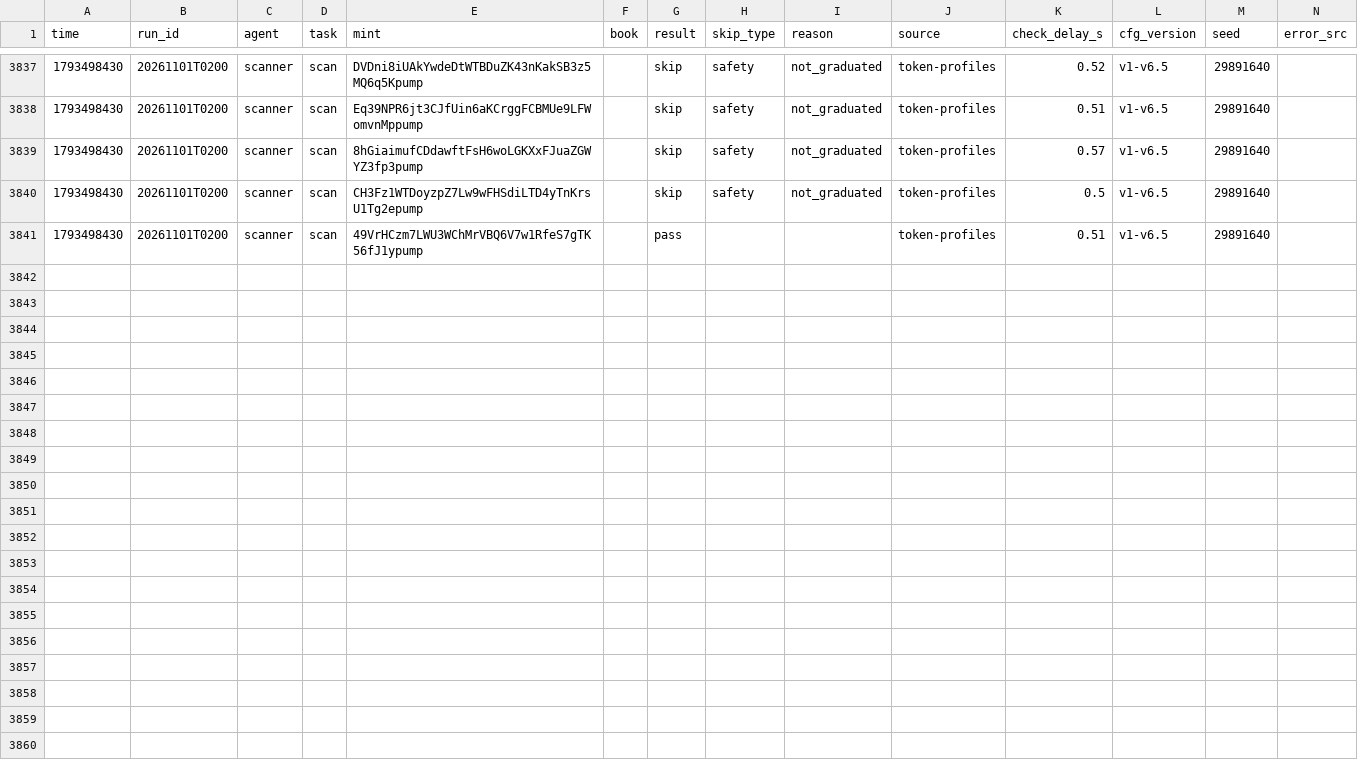
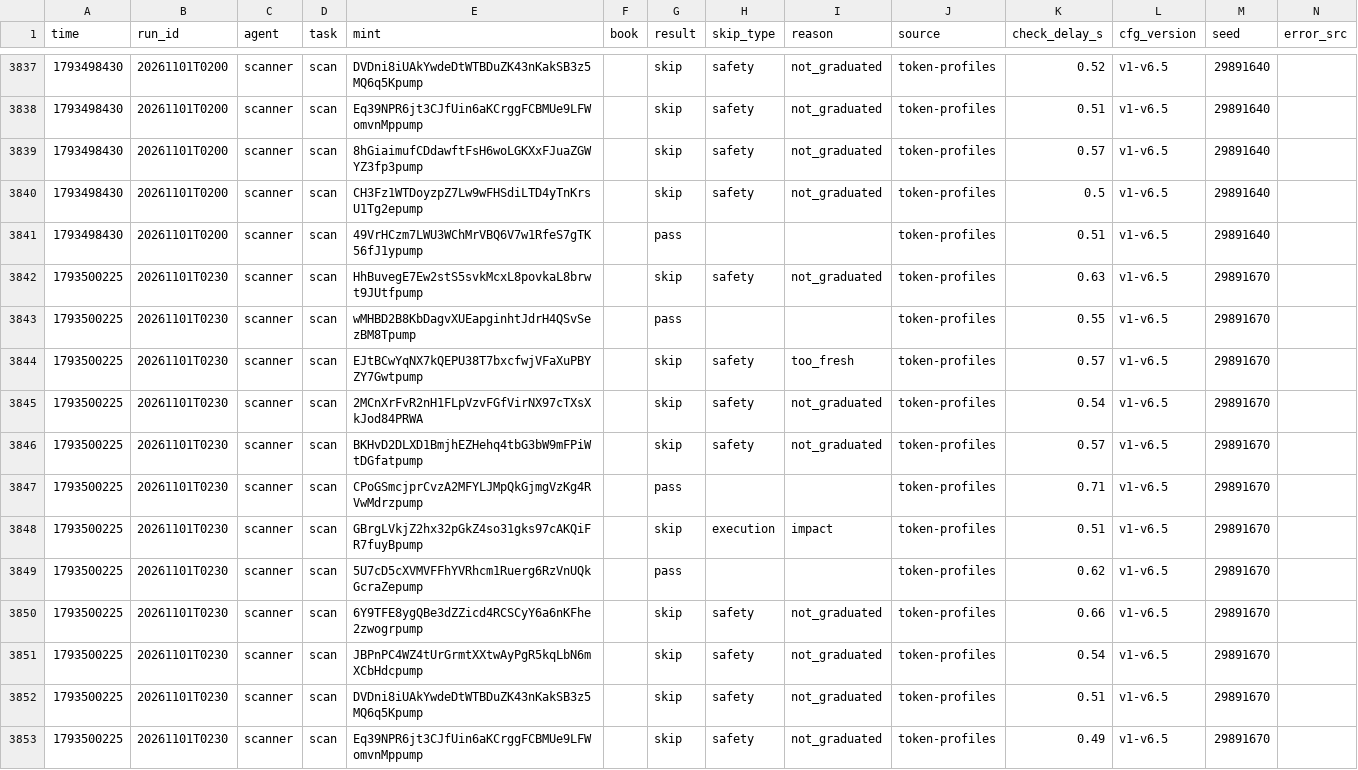
Before and after one commit to Zirqo-Dev/sightline, a CSV file: solana-desk/tasks.csv, drawn as a sheet; only a part is shown, gaps mark what is left out; rows hold the shown columns only; the diff names each change by its address in the sheet, - before the commit and + after, or states it on an @@ line.

```diff
--- a/solana-desk/tasks.csv
+++ b/solana-desk/tasks.csv
+row 3842: 1793500225 | 20261101T0230 | scanner | scan | HhBuvegE7Ew2stS5svkMcxL8povkaL8brwt9JUtfpump |  | skip | safety | not_graduated | token-profiles | 0.63 | v1-v6.5 | 29891670
+row 3843: 1793500225 | 20261101T0230 | scanner | scan | wMHBD2B8KbDagvXUEapginhtJdrH4QSvSezBM8Tpump |  | pass |  |  | token-profiles | 0.55 | v1-v6.5 | 29891670
+row 3844: 1793500225 | 20261101T0230 | scanner | scan | EJtBCwYqNX7kQEPU38T7bxcfwjVFaXuPBYZY7Gwtpump |  | skip | safety | too_fresh | token-profiles | 0.57 | v1-v6.5 | 29891670
+row 3845: 1793500225 | 20261101T0230 | scanner | scan | 2MCnXrFvR2nH1FLpVzvFGfVirNX97cTXsXkJod84PRWA |  | skip | safety | not_graduated | token-profiles | 0.54 | v1-v6.5 | 29891670
+row 3846: 1793500225 | 20261101T0230 | scanner | scan | BKHvD2DLXD1BmjhEZHehq4tbG3bW9mFPiWtDGfatpump |  | skip | safety | not_graduated | token-profiles | 0.57 | v1-v6.5 | 29891670
+row 3847: 1793500225 | 20261101T0230 | scanner | scan | CPoGSmcjprCvzA2MFYLJMpQkGjmgVzKg4RVwMdrzpump |  | pass |  |  | token-profiles | 0.71 | v1-v6.5 | 29891670
+row 3848: 1793500225 | 20261101T0230 | scanner | scan | GBrgLVkjZ2hx32pGkZ4so31gks97cAKQiFR7fuyBpump |  | skip | execution | impact | token-profiles | 0.51 | v1-v6.5 | 29891670
+row 3849: 1793500225 | 20261101T0230 | scanner | scan | 5U7cD5cXVMVFFhYVRhcm1Ruerg6RzVnUQkGcraZepump |  | pass |  |  | token-profiles | 0.62 | v1-v6.5 | 29891670
+row 3850: 1793500225 | 20261101T0230 | scanner | scan | 6Y9TFE8ygQBe3dZZicd4RCSCyY6a6nKFhe2zwogrpump |  | skip | safety | not_graduated | token-profiles | 0.66 | v1-v6.5 | 29891670
+row 3851: 1793500225 | 20261101T0230 | scanner | scan | JBPnPC4WZ4tUrGrmtXXtwAyPgR5kqLbN6mXCbHdcpump |  | skip | safety | not_graduated | token-profiles | 0.54 | v1-v6.5 | 29891670
+row 3852: 1793500225 | 20261101T0230 | scanner | scan | DVDni8iUAkYwdeDtWTBDuZK43nKakSB3z5MQ6q5Kpump |  | skip | safety | not_graduated | token-profiles | 0.51 | v1-v6.5 | 29891670
+row 3853: 1793500225 | 20261101T0230 | scanner | scan | Eq39NPR6jt3CJfUin6aKCrggFCBMUe9LFWomvnMppump |  | skip | safety | not_graduated | token-profiles | 0.49 | v1-v6.5 | 29891670
```
Also changed, not shown: solana-desk/trades.csv, 5 other files.
